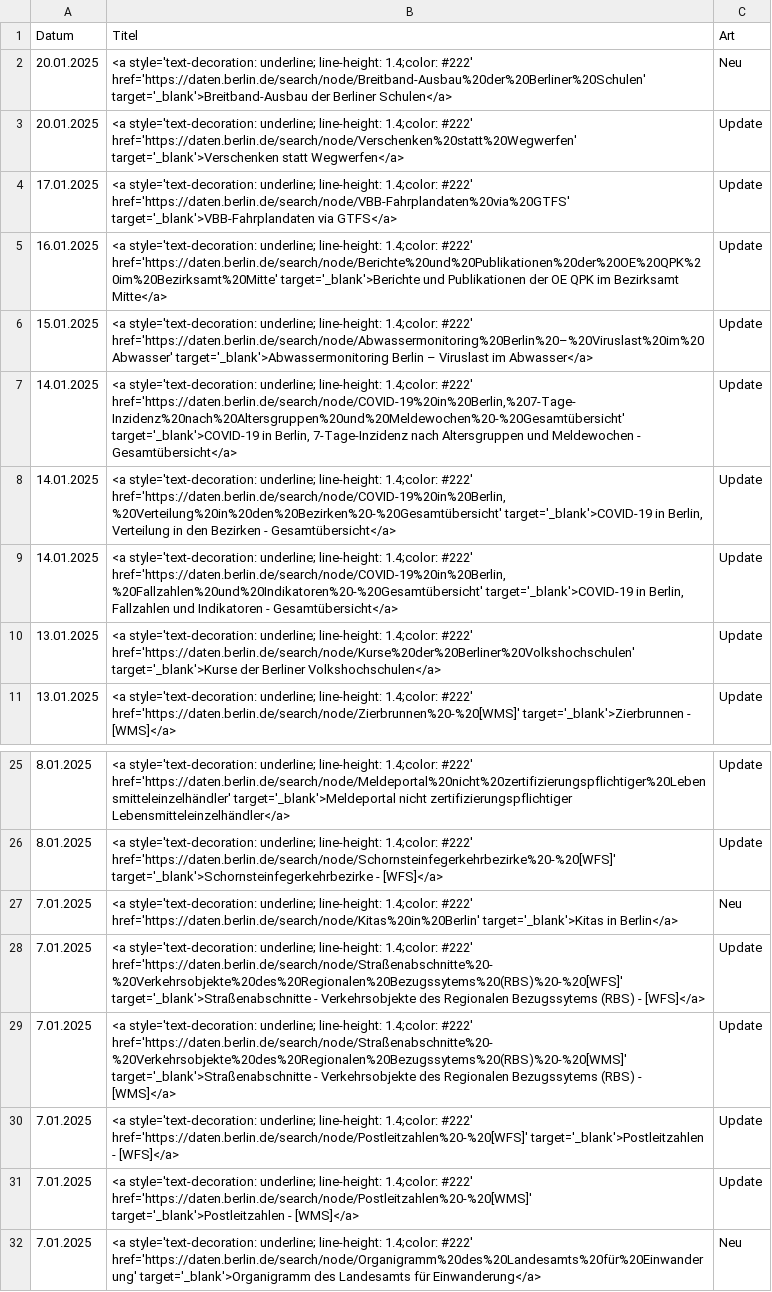
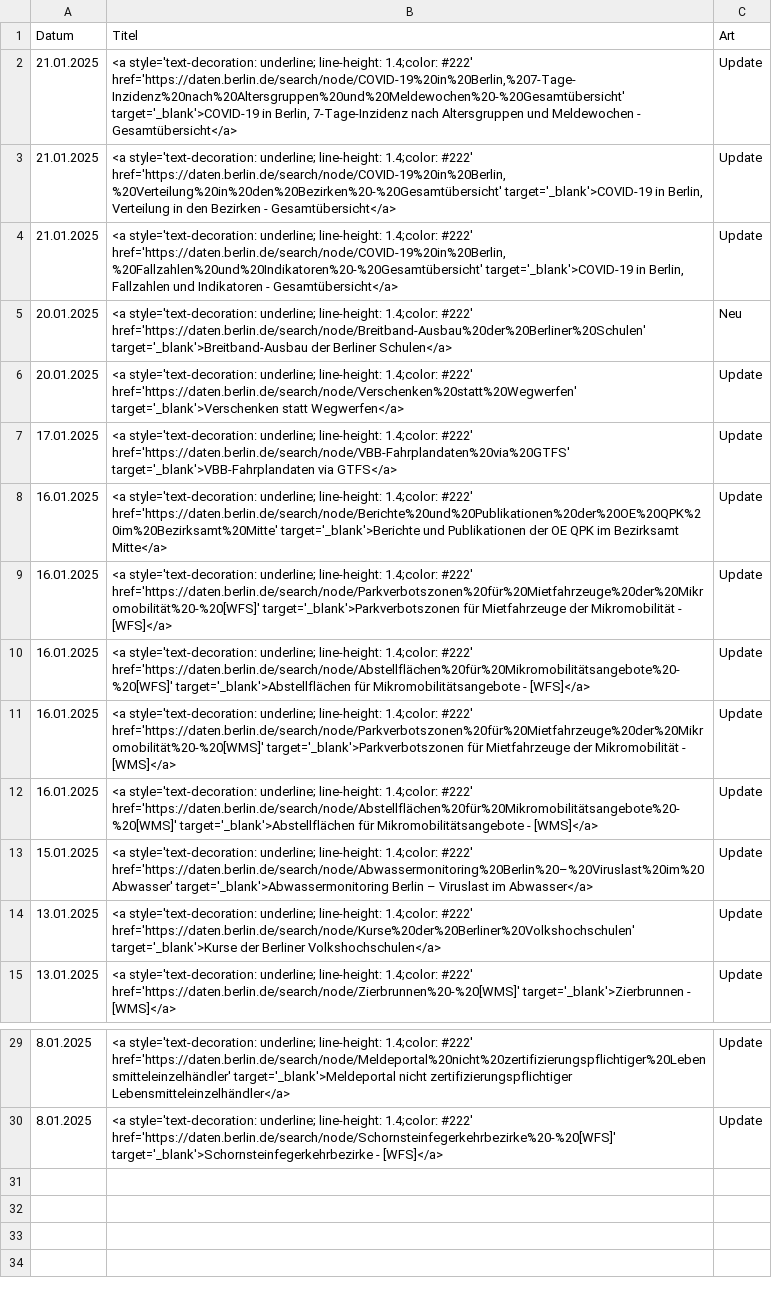
Before and after one commit to technologiestiftung/odis-opendata-vis, a CSV file: data/overviewDays.csv, drawn as a sheet; only a part is shown, gaps mark what is left out.

```diff
--- a/data/overviewDays.csv
+++ b/data/overviewDays.csv
@@ -1,2 +1,5 @@
 Datum,Titel,Art
+21.01.2025,"<a style='text-decoration: underline; line-height: 1.4;color: #222' href='https://daten.berlin.de/search/node/COVID-19%20in%20Berlin,%207-Tage-Inzidenz%20nach%20Altersgruppen%20und%20Meldewochen%20-%20Gesamtübersicht' target='_blank'>COVID-19 in Berlin, 7-Tage-Inzidenz nach Altersgruppen und Meldewochen - Gesamtübersicht</a>",Update
+21.01.2025,"<a style='text-decoration: underline; line-height: 1.4;color: #222' href='https://daten.berlin.de/search/node/COVID-19%20in%20Berlin,%20Verteilung%20in%20den%20Bezirken%20-%20Gesamtübersicht' target='_blank'>COVID-19 in Berlin, Verteilung in den Bezirken - Gesamtübersicht</a>",Update
+21.01.2025,"<a style='text-decoration: underline; line-height: 1.4;color: #222' href='https://daten.berlin.de/search/node/COVID-19%20in%20Berlin,%20Fallzahlen%20und%20Indikatoren%20-%20Gesamtübersicht' target='_blank'>COVID-19 in Berlin, Fallzahlen und Indikatoren - Gesamtübersicht</a>",Update
 20.01.2025,<a style='text-decoration: underline; line-height: 1.4;color: #222' href='https://daten.berlin.de/search/node/Breitband-Ausbau%20der%20Berliner%20Schulen' target='_blank'>Breitband-Ausbau der Berliner Schulen</a>,Neu
@@ -5,6 +8,7 @@ Datum,Titel,Art
 16.01.2025,<a style='text-decoration: underline; line-height: 1.4;color: #222' href='https://daten.berlin.de/search/node/Berichte%20und%20Publikationen%20der%20OE%20QPK%20im%20Bezirksamt%20Mitte' target='_blank'>Berichte und Publikationen der OE QPK im Bezirksamt Mitte</a>,Update
+16.01.2025,<a style='text-decoration: underline; line-height: 1.4;color: #222' href='https://daten.berlin.de/search/node/Parkverbotszonen%20für%20Mietfahrzeuge%20der%20Mikromobilität%20-%20[WFS]' target='_blank'>Parkverbotszonen für Mietfahrzeuge der Mikromobilität - [WFS]</a>,Update
+16.01.2025,<a style='text-decoration: underline; line-height: 1.4;color: #222' href='https://daten.berlin.de/search/node/Abstellflächen%20für%20Mikromobilitätsangebote%20-%20[WFS]' target='_blank'>Abstellflächen für Mikromobilitätsangebote - [WFS]</a>,Update
+16.01.2025,<a style='text-decoration: underline; line-height: 1.4;color: #222' href='https://daten.berlin.de/search/node/Parkverbotszonen%20für%20Mietfahrzeuge%20der%20Mikromobilität%20-%20[WMS]' target='_blank'>Parkverbotszonen für Mietfahrzeuge der Mikromobilität - [WMS]</a>,Update
+16.01.2025,<a style='text-decoration: underline; line-height: 1.4;color: #222' href='https://daten.berlin.de/search/node/Abstellflächen%20für%20Mikromobilitätsangebote%20-%20[WMS]' target='_blank'>Abstellflächen für Mikromobilitätsangebote - [WMS]</a>,Update
 15.01.2025,<a style='text-decoration: underline; line-height: 1.4;color: #222' href='https://daten.berlin.de/search/node/Abwassermonitoring%20Berlin%20–%20Viruslast%20im%20Abwasser' target='_blank'>Abwassermonitoring Berlin – Viruslast im Abwasser</a>,Update
-14.01.2025,"<a style='text-decoration: underline; line-height: 1.4;color: #222' href='https://daten.berlin.de/search/node/COVID-19%20in%20Berlin,%207-Tage-Inzidenz%20nach%20Altersgruppen%20und%20Meldewochen%20-%20Gesamtübersicht' target='_blank'>COVID-19 in Berlin, 7-Tage-Inzidenz nach Altersgruppen und Meldewochen - Gesamtübersicht</a>",Update
-14.01.2025,"<a style='text-decoration: underline; line-height: 1.4;color: #222' href='https://daten.berlin.de/search/node/COVID-19%20in%20Berlin,%20Verteilung%20in%20den%20Bezirken%20-%20Gesamtübersicht' target='_blank'>COVID-19 in Berlin, Verteilung in den Bezirken - Gesamtübersicht</a>",Update
-14.01.2025,"<a style='text-decoration: underline; line-height: 1.4;color: #222' href='https://daten.berlin.de/search/node/COVID-19%20in%20Berlin,%20Fallzahlen%20und%20Indikatoren%20-%20Gesamtübersicht' target='_blank'>COVID-19 in Berlin, Fallzahlen und Indikatoren - Gesamtübersicht</a>",Update
 13.01.2025,<a style='text-decoration: underline; line-height: 1.4;color: #222' href='https://daten.berlin.de/search/node/Kurse%20der%20Berliner%20Volkshochschulen' target='_blank'>Kurse der Berliner Volkshochschulen</a>,Update
@@ -26,7 +30 @@ Datum,Titel,Art
 8.01.2025,<a style='text-decoration: underline; line-height: 1.4;color: #222' href='https://daten.berlin.de/search/node/Schornsteinfegerkehrbezirke%20-%20[WFS]' target='_blank'>Schornsteinfegerkehrbezirke - [WFS]</a>,Update
-7.01.2025,<a style='text-decoration: underline; line-height: 1.4;color: #222' href='https://daten.berlin.de/search/node/Kitas%20in%20Berlin' target='_blank'>Kitas in Berlin</a>,Neu
-7.01.2025,<a style='text-decoration: underline; line-height: 1.4;color: #222' href='https://daten.berlin.de/search/node/Straßenabschnitte%20-%20Verkehrsobjekte%20des%20Regionalen%20Bezugssytems%20(RBS)%20-%20[WFS]' target='_blank'>Straßenabschnitte - Verkehrsobjekte des Regionalen Bezugssytems (RBS) - [WFS]</a>,Update
-7.01.2025,<a style='text-decoration: underline; line-height: 1.4;color: #222' href='https://daten.berlin.de/search/node/Straßenabschnitte%20-%20Verkehrsobjekte%20des%20Regionalen%20Bezugssytems%20(RBS)%20-%20[WMS]' target='_blank'>Straßenabschnitte - Verkehrsobjekte des Regionalen Bezugssytems (RBS) - [WMS]</a>,Update
-7.01.2025,<a style='text-decoration: underline; line-height: 1.4;color: #222' href='https://daten.berlin.de/search/node/Postleitzahlen%20-%20[WFS]' target='_blank'>Postleitzahlen - [WFS]</a>,Update
-7.01.2025,<a style='text-decoration: underline; line-height: 1.4;color: #222' href='https://daten.berlin.de/search/node/Postleitzahlen%20-%20[WMS]' target='_blank'>Postleitzahlen - [WMS]</a>,Update
-7.01.2025,<a style='text-decoration: underline; line-height: 1.4;color: #222' href='https://daten.berlin.de/search/node/Organigramm%20des%20Landesamts%20für%20Einwanderung' target='_blank'>Organigramm des Landesamts für Einwanderung</a>,Neu
```
Also changed, not shown: 1 other file.
